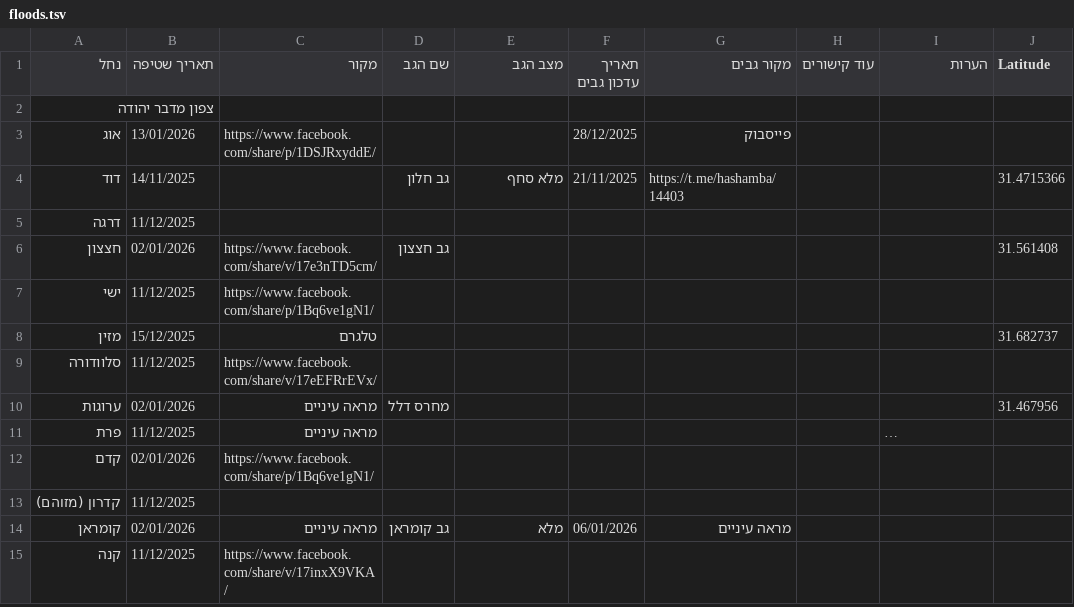
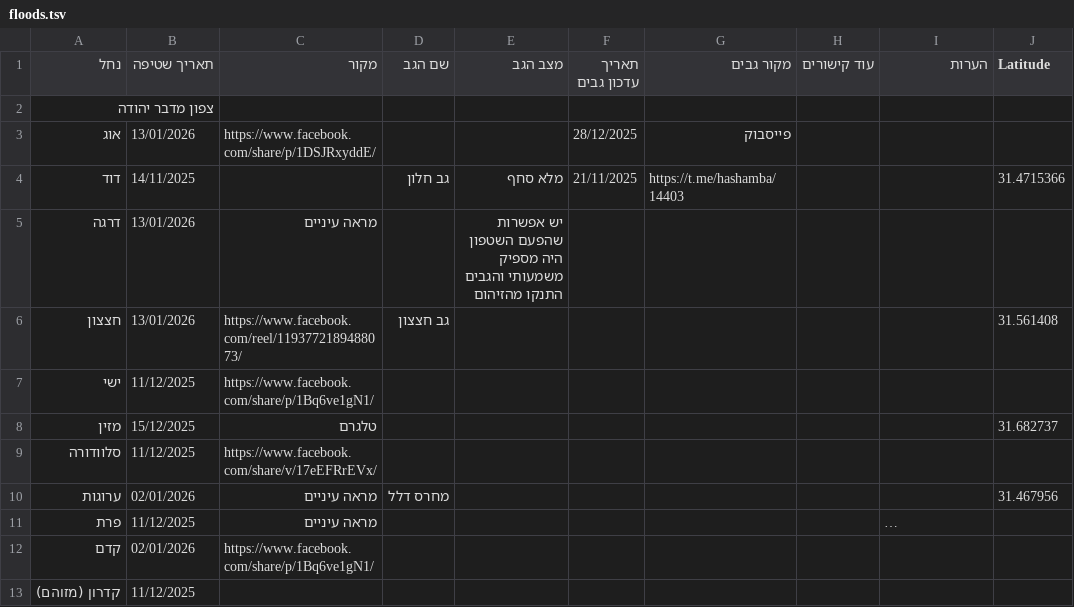
Before and after one commit to zstadler/IHMGeoJSONWaterholes, a TSV file: floods.tsv, drawn as a sheet; only a part is shown; the shorter side is filled out with more unchanged rows; long unchanged cells end in …; the diff names each change by its address in the sheet, - before the commit and + after, or states it on an @@ line.

```diff
--- a/floods.tsv
+++ b/floods.tsv
-B5 (תאריך שטיפה): 11/12/2025
+B5 (תאריך שטיפה): 13/01/2026
-C5 (מקור): (empty)
+C5 (מקור): מראה עיניים
-E5 (מצב הגב): (empty)
+E5 (מצב הגב): יש אפשרות שהפעם השטפון היה מספיק משמעותי והגבים התנקו מהזיהום
-B6 (תאריך שטיפה): 02/01/2026
+B6 (תאריך שטיפה): 13/01/2026
-C6 (מקור): https://www.facebook.com/share/v/17e3nTD5cm/
+C6 (מקור): https://www.facebook.com/reel/1193772189488073/
```
